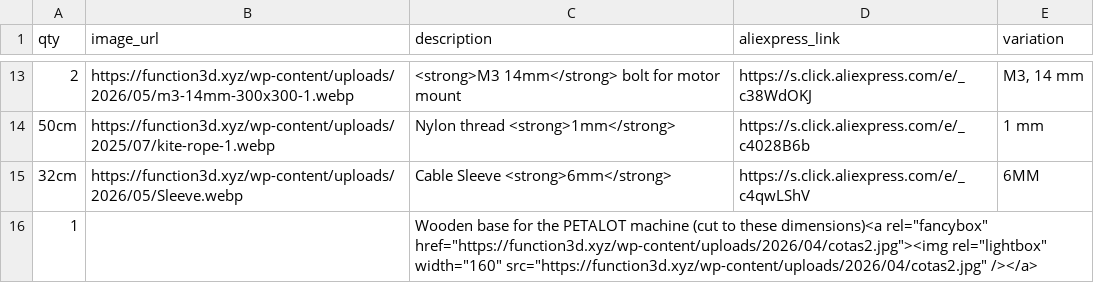
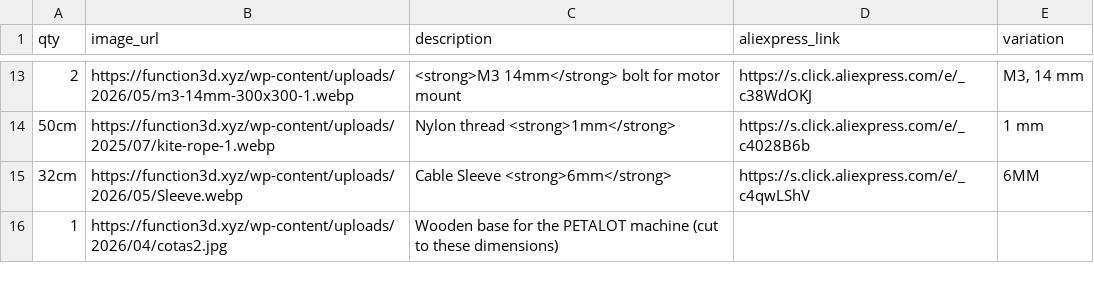
Before and after one commit to function3d/petalot, a CSV file: parts-list-petalot.csv, drawn as a sheet; only a part is shown, gaps mark what is left out.

Commit message:
Update wooden base entry in parts list

```diff
--- a/parts-list-petalot.csv
+++ b/parts-list-petalot.csv
@@ -15,2 +15,2 @@ qty,image_url,description,aliexpress_link,variation
 32cm,https://function3d.xyz/wp-content/uploads/2026/05/Sleeve.webp,Cable Sleeve <strong>6mm</strong>,https://s.click.aliexpress.com/e/_c4qwLShV,6MM
-1,,"Wooden base for the PETALOT machine (cut to these dimensions)<a rel=""fancybox"" href=""https://function3d.xyz/wp-content/uploads/2026/04/cotas2.jpg""><img rel=""lightbox"" width=""160"" src=""https://function3d.xyz/wp-content/uploads/2026/04/cotas2.jpg"" /></a>",,
+1,https://function3d.xyz/wp-content/uploads/2026/04/cotas2.jpg,Wooden base for the PETALOT machine (cut to these dimensions),,
```
